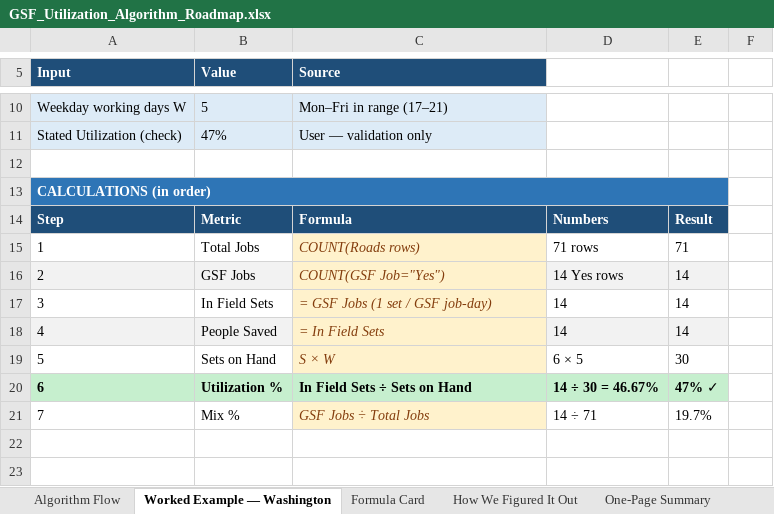
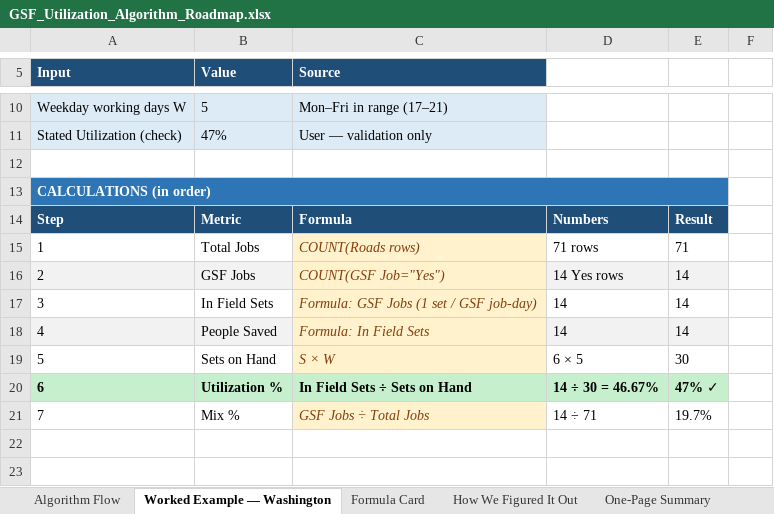
Before and after one commit to echenry6f/Costa-Rica-ecommerce, an Excel workbook: GSF_Utilization_Algorithm_Roadmap.xlsx, sheet Worked Example — Washington, drawn as a sheet; only a part is shown, gaps mark what is left out; values as stored, in another font and other column widths than the file's, no borders; formulas without a stored value are shown as written; the diff names each change by its address in the sheet, - before the commit and + after, or states it on an @@ line.

```diff
--- a/GSF_Utilization_Algorithm_Roadmap.xlsx (sheet Worked Example — Washington)
+++ b/GSF_Utilization_Algorithm_Roadmap.xlsx (sheet Worked Example — Washington)
-C17 (Source): = GSF Jobs (1 set / GSF job-day)
+C17 (Source): Formula: GSF Jobs (1 set / GSF job-day)
-C18 (Source): = In Field Sets
+C18 (Source): Formula: In Field Sets
```
Also changed, not shown: sheet Algorithm Flow, sheet Formula Card.
